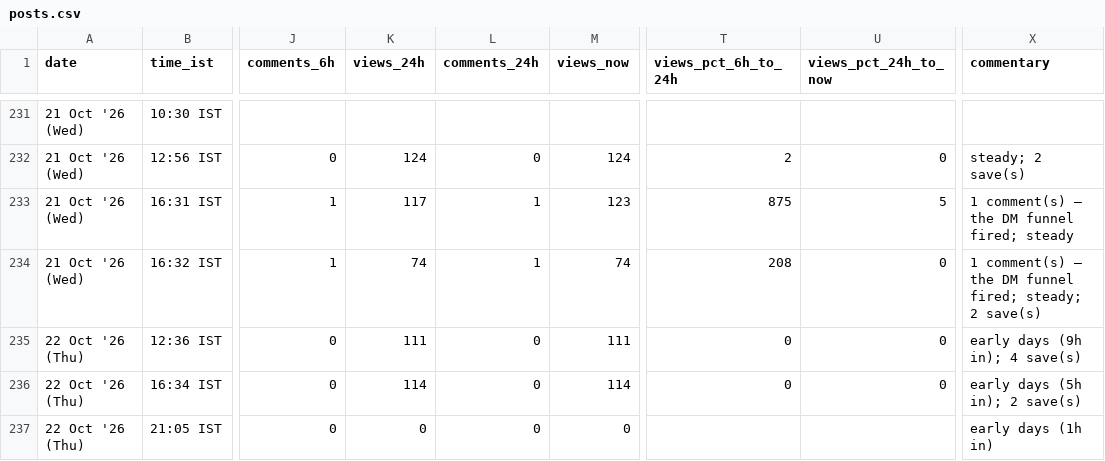
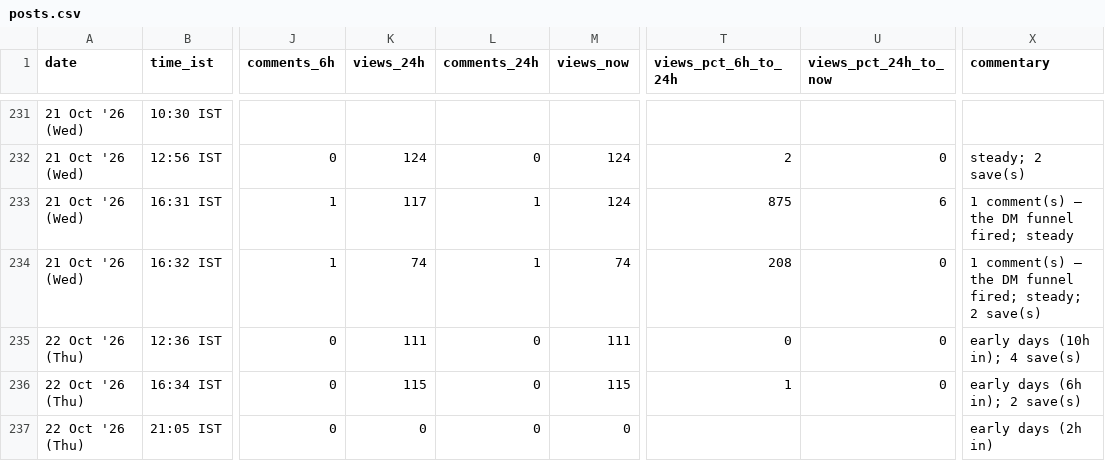
Before and after one commit to archit-akg13/architmittal.com, a CSV file: public/metrics/posts.csv, drawn as a sheet; only a part is shown, gaps mark what is left out; the diff names each change by its address in the sheet, - before the commit and + after, or states it on an @@ line.

Commit message:
metrics: hourly snapshot [skip ci]

```diff
--- a/public/metrics/posts.csv
+++ b/public/metrics/posts.csv
-M233 (views_now): 123
+M233 (views_now): 124
-U233 (views_pct_24h_to_now): 5
+U233 (views_pct_24h_to_now): 6
-X235 (commentary): early days (9h in); 4 save(s)
+X235 (commentary): early days (10h in); 4 save(s)
-K236 (views_24h): 114
+K236 (views_24h): 115
-M236 (views_now): 114
+M236 (views_now): 115
-T236 (views_pct_6h_to_24h): 0
+T236 (views_pct_6h_to_24h): 1
-X236 (commentary): early days (5h in); 2 save(s)
+X236 (commentary): early days (6h in); 2 save(s)
-X237 (commentary): early days (1h in)
+X237 (commentary): early days (2h in)
```
Also changed, not shown: public/metrics/daily.csv, public/metrics/distribution.csv, 1 other file.
